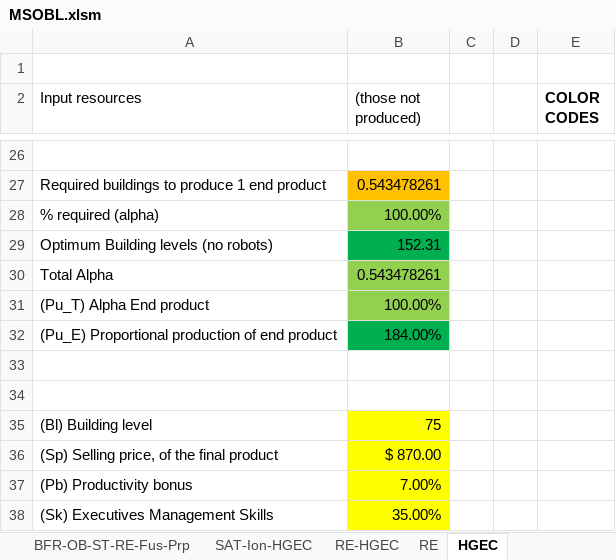
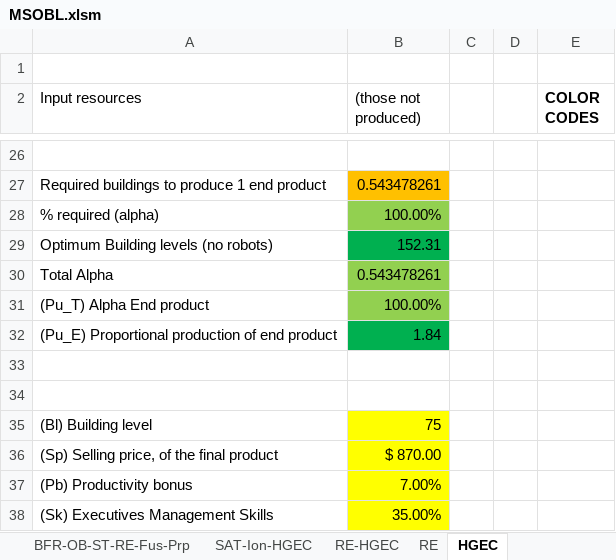
Before and after one commit to OscarFlores-IFi/SimCompanies, an Excel workbook: MSOBL.xlsm, sheet HGEC, drawn as a sheet; only a part is shown, gaps mark what is left out; values as stored, in another font and other column widths than the file's, no borders; charts and pictures not drawn; the diff names each change by its address in the sheet, - before the commit and + after, or states it on an @@ line.

```diff
--- a/MSOBL.xlsm (sheet HGEC)
+++ b/MSOBL.xlsm (sheet HGEC)
-B32 ((those not produced)): 184.00%
+B32 ((those not produced)): 1.84
```
Also changed, not shown: sheet Jum-Win-Coc-JE, sheet Lux-Win-Coc-JE, sheet SEP-Fus-Win-Coc-CE, sheet RE, sheet RE-HGEC, sheet SAT-Ion-HGEC, 6 more sheets, other sheet tabs, charts or pictures, OBL.xlsm.
